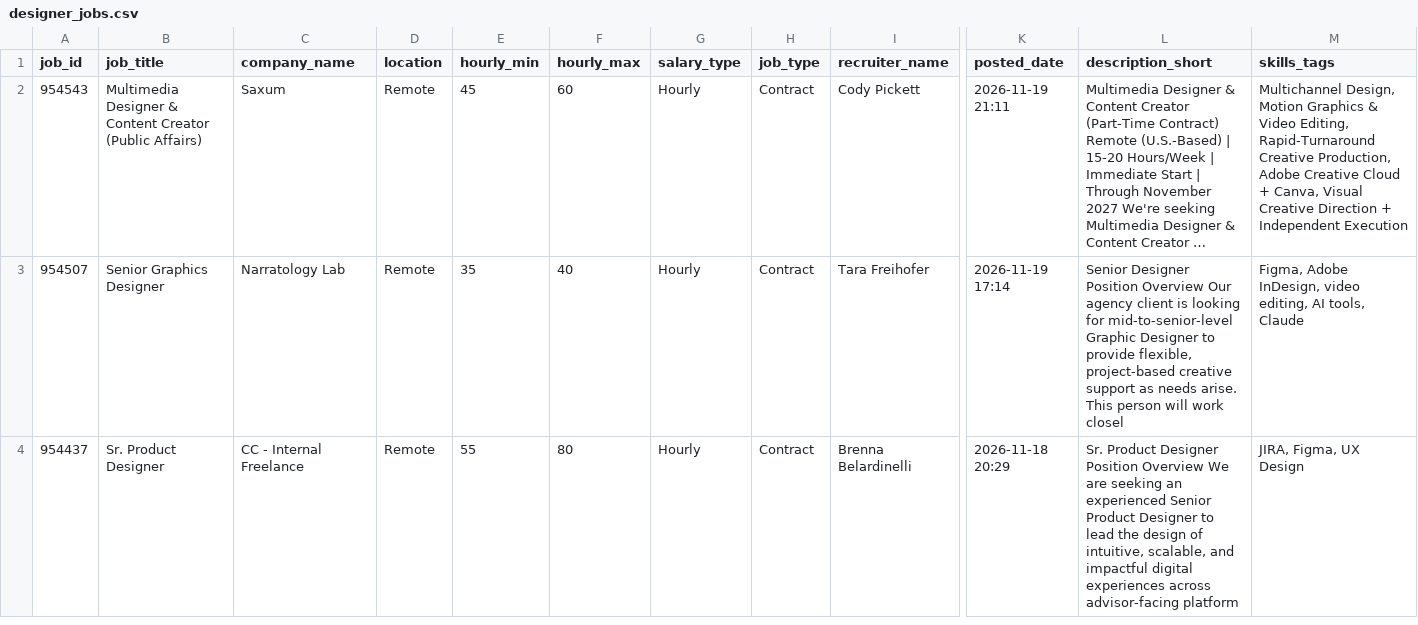
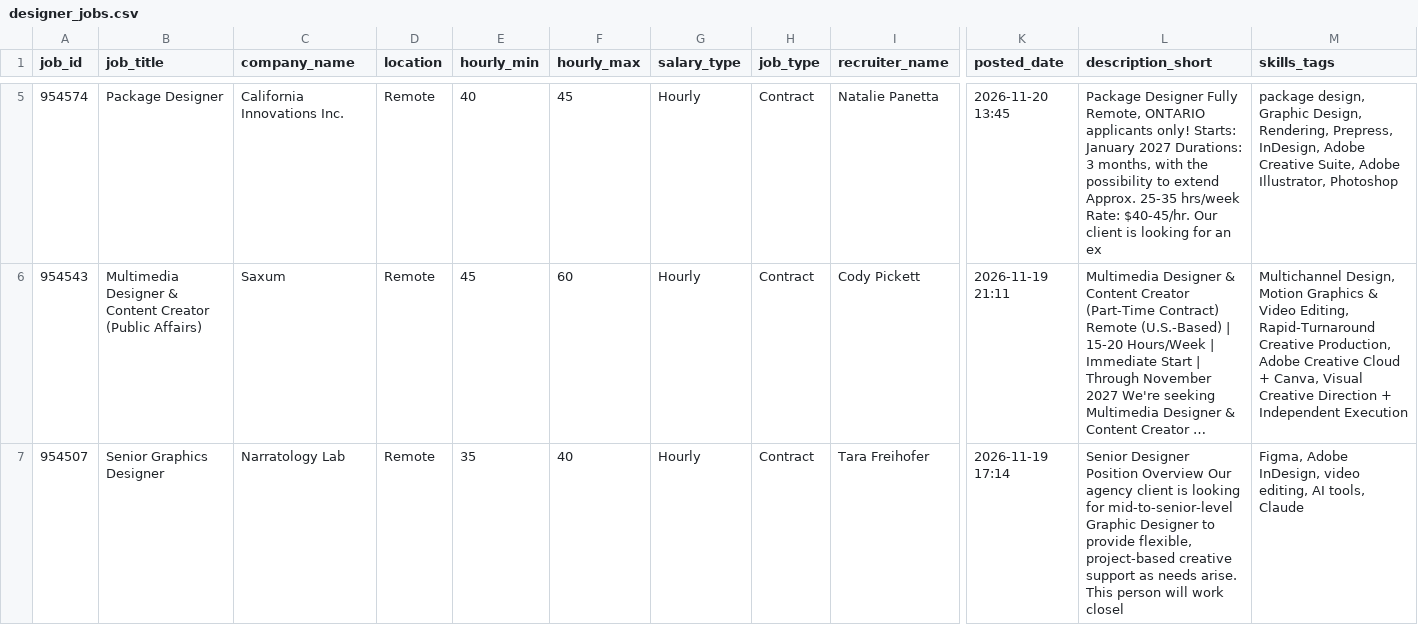
Before and after one commit to zeandroid/JSAuto, a CSV file: data/designer_jobs.csv, drawn as a sheet; only a part is shown, gaps mark what is left out; the shorter side is filled out with more unchanged rows; long unchanged cells end in …; rows hold the shown columns only; the diff covers the shown part only; the diff names each change by its address in the sheet, - before the commit and + after, or states it on an @@ line.

```diff
--- a/data/designer_jobs.csv
+++ b/data/designer_jobs.csv
+row 5: 954574 | Package Designer | California Innovations Inc. | Remote | 40 | 45 | Hourly | Contract | Natalie Panetta | 2026-11-20 13:45 | Package Designer Fully Remote, ONTARIO applicants only! Starts: January 2027 Durations: 3 months, with the possibility to extend Approx. 25-35 hrs/week Rate: $40-45/hr. Our client is looking for an ex | package design, Graphic Design, Rendering, Prepress, InDesign, Adobe Creative Suite, Adobe Illustrator, Photoshop
```
Also changed, not shown: 4 added rows elsewhere in this file.
